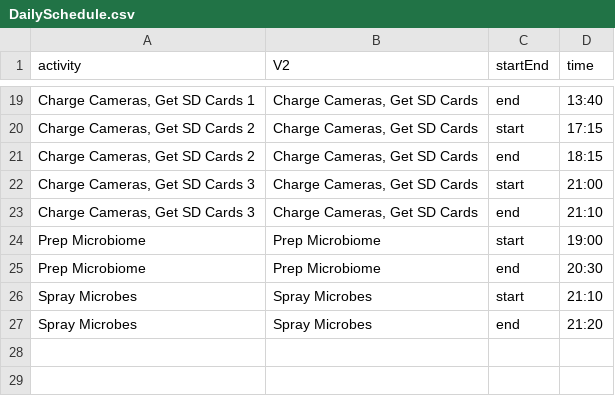
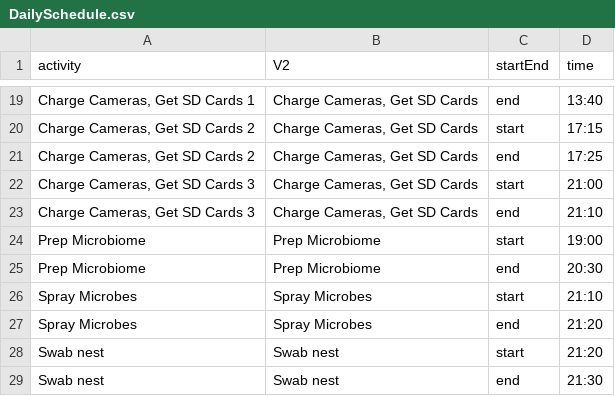
Before and after one commit to acaciatang/MResProject, a CSV file: Proposal/Data/DailySchedule.csv, drawn as a sheet; only a part is shown, gaps mark what is left out; the diff names each change by its address in the sheet, - before the commit and + after, or states it on an @@ line.

Commit message:
Added swabbing

```diff
--- a/Proposal/Data/DailySchedule.csv
+++ b/Proposal/Data/DailySchedule.csv
-D21 (time): 18:15
+D21 (time): 17:25
+row 28: Swab nest | Swab nest | start | 21:20
+row 29: Swab nest | Swab nest | end | 21:30
```
